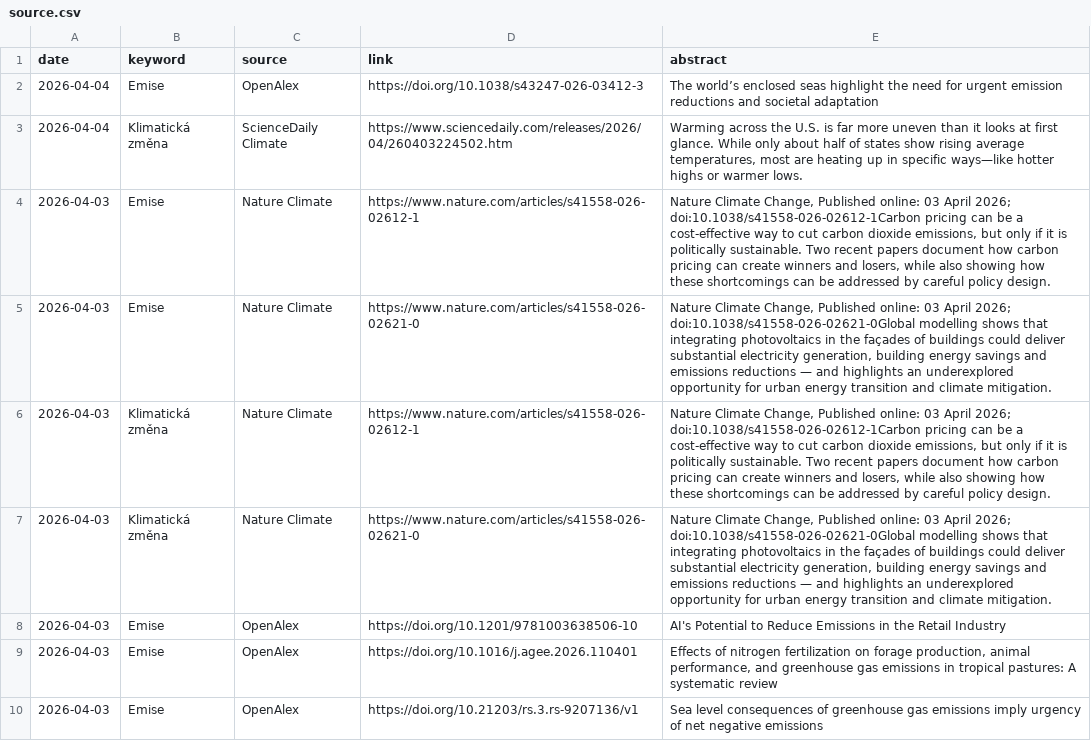
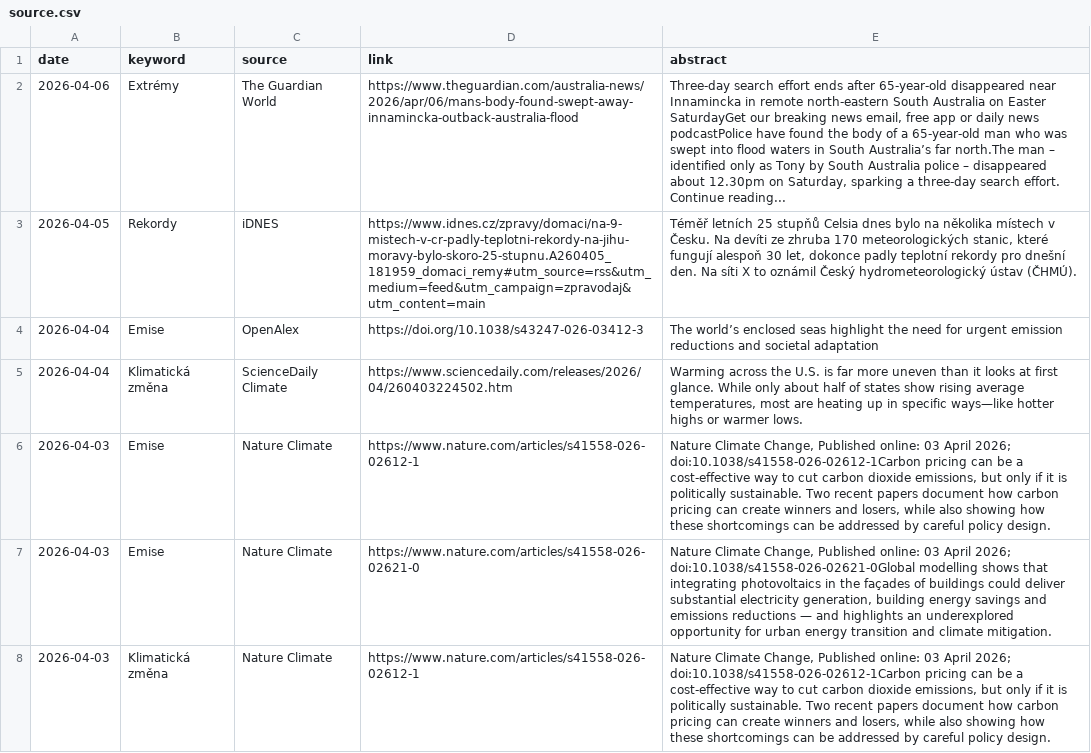
Before and after one commit to RadimTol/Source, a CSV file: source.csv, drawn as a sheet; only a part is shown; the shorter side is filled out with more unchanged rows; the diff names each change by its address in the sheet, - before the commit and + after, or states it on an @@ line.

```diff
--- a/source.csv
+++ b/source.csv
+row 2: 2026-04-06 | Extrémy | The Guardian World | https://www.theguardian.com/australia-news/2026/apr/06/mans-body-found-swept-away-innamincka-outback-australia-flood | Three-day search effort ends after 65-year-old disappeared near Innamincka in remote north-eastern South Australia on Easter SaturdayGet our breaking news email, free app or daily news podcastPolice have found the body of a 65-year-old man who was swept into flood waters in South Australia’s far north.The man – identified only as Tony by South Australia police – disappeared about 12.30pm on Saturday, sparking a three-day search effort. Continue reading...
+row 3: 2026-04-05 | Rekordy | iDNES | https://www.idnes.cz/zpravy/domaci/na-9-mistech-v-cr-padly-teplotni-rekordy-na-jihu-moravy-bylo-skoro-25-stupnu.A260405_181959_domaci_remy#utm_source=rss&utm_medium=feed&utm_campaign=zpravodaj&utm_content=main | Téměř letních 25 stupňů Celsia dnes bylo na několika místech v Česku. Na devíti ze zhruba 170 meteorologických stanic, které fungují alespoň 30 let, dokonce padly teplotní rekordy pro dnešní den. Na síti X to oznámil Český hydrometeorologický ústav (ČHMÚ).
```
Also changed, not shown: 2 other files.
